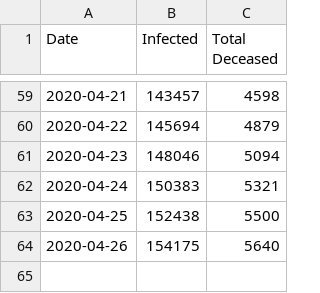
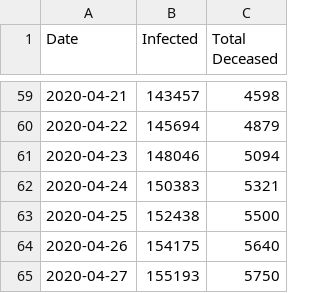
Before and after one commit to schorschie/schorschie.github.io, a CSV file: covid-19_germany.csv, drawn as a sheet; only a part is shown, gaps mark what is left out; the diff names each change by its address in the sheet, - before the commit and + after, or states it on an @@ line.

```diff
--- a/covid-19_germany.csv
+++ b/covid-19_germany.csv
+row 65: 2020-04-27 | 155193 | 5750
```
Also changed, not shown: 3 other files.
